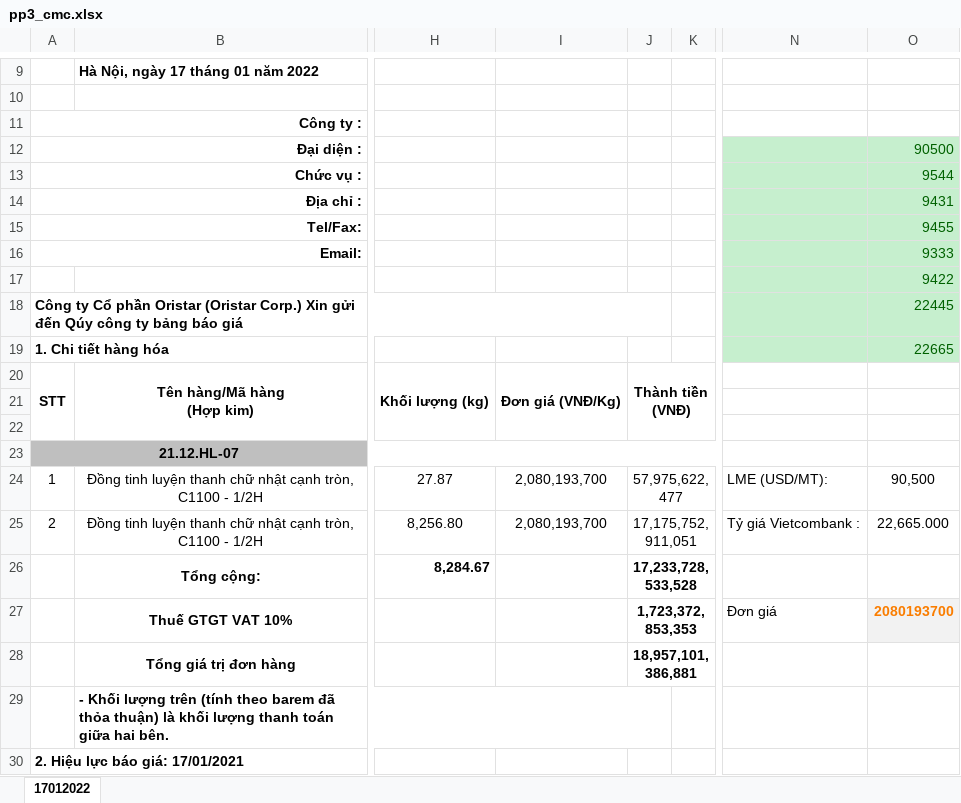
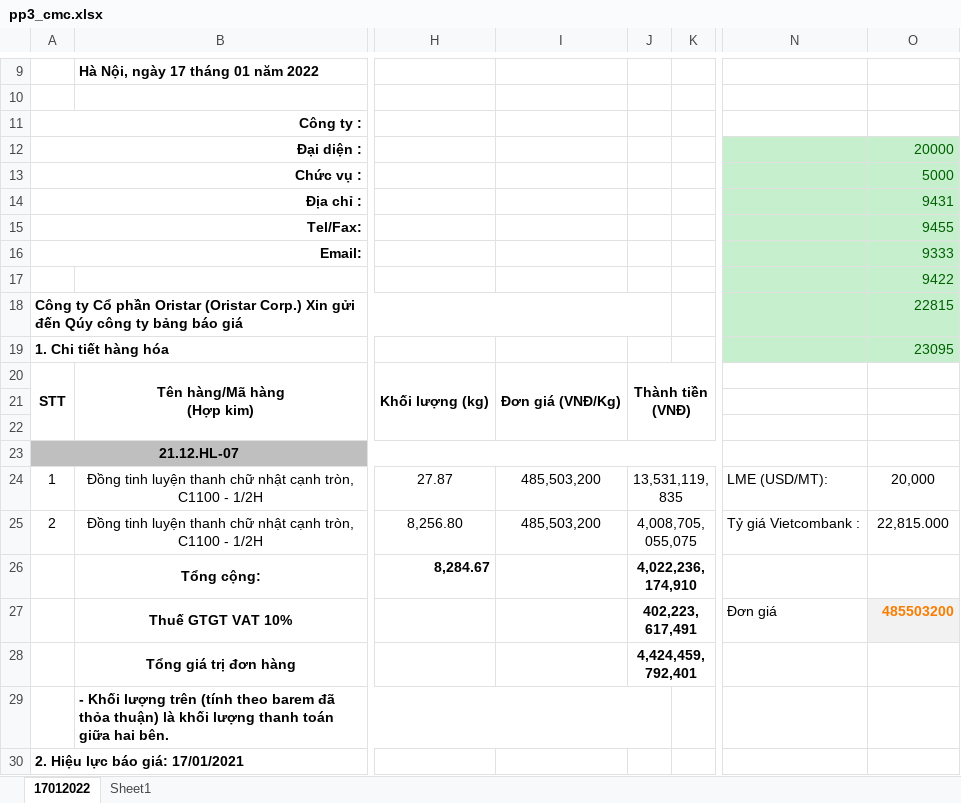
Before and after one commit to tunbeo/pricing, an Excel workbook: Excels/pp3_cmc.xlsx, sheet 17012022, drawn as a sheet; only a part is shown, gaps mark what is left out; values as stored, in another font and other column widths than the file's, no borders; charts and pictures not drawn; the diff names each change by its address in the sheet, - before the commit and + after, or states it on an @@ line.

```diff
--- a/Excels/pp3_cmc.xlsx (sheet 17012022)
+++ b/Excels/pp3_cmc.xlsx (sheet 17012022)
+sheet tab: Sheet1
-O12: 90500
+O12: 20000
-O13: 9544
+O13: 5000
-O18: 22445
+O18: 22815
-O19: 22665
+O19: 23095
-I24:I25: 2,080,193,700
+I24:I25: 485,503,200
-J24: 57,975,622,477
+J24: 13,531,119,835
-O24: 90,500
+O24: 20,000
-J25: 17,175,752,911,051
+J25: 4,008,705,055,075
-O25: 22,665.000
+O25: 22,815.000
-J26: 17,233,728,533,528
+J26: 4,022,236,174,910
-J27: 1,723,372,853,353
+J27: 402,223,617,491
-O27: 2080193700
+O27: 485503200
-J28: 18,957,101,386,881
+J28: 4,424,459,792,401
```
Also changed, not shown: charts or pictures, 5 other files.
